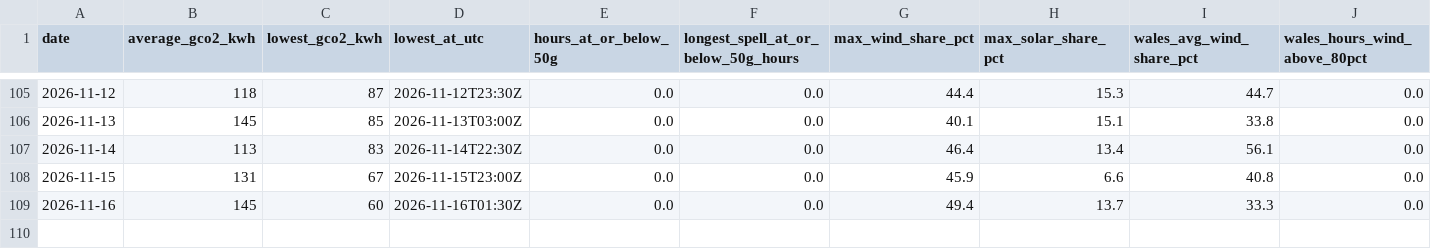
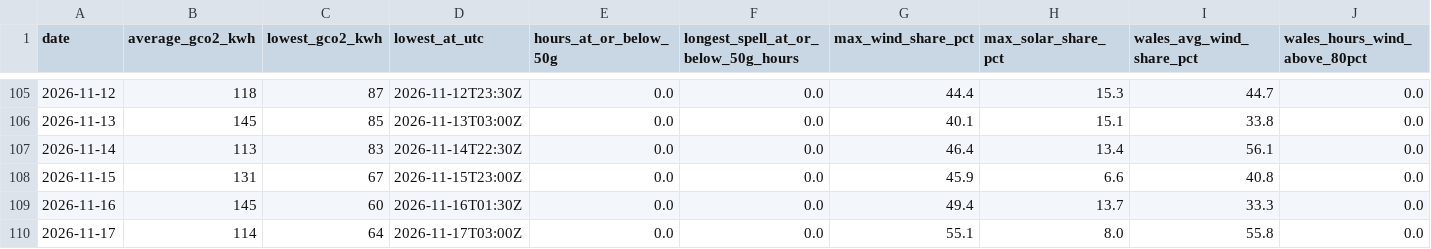
Before and after one commit to Delwyno/The-UK-Power-Flow-Llif-Pwer-y-DU, a CSV file: data/open/carbon-daily.csv, drawn as a sheet; only a part is shown, gaps mark what is left out.

```diff
--- a/data/open/carbon-daily.csv
+++ b/data/open/carbon-daily.csv
@@ -109 +109,2 @@ date,average_gco2_kwh,lowest_gco2_kwh,lowest_at_utc,hours_at_or_below_50g,longes
 2026-11-16,145,60,2026-11-16T01:30Z,0.0,0.0,49.4,13.7,33.3,0.0
+2026-11-17,114,64,2026-11-17T03:00Z,0.0,0.0,55.1,8.0,55.8,0.0
```
Also changed, not shown: data/open/costs-daily.csv, data/open/costs-hourly.csv, 16 other files.
